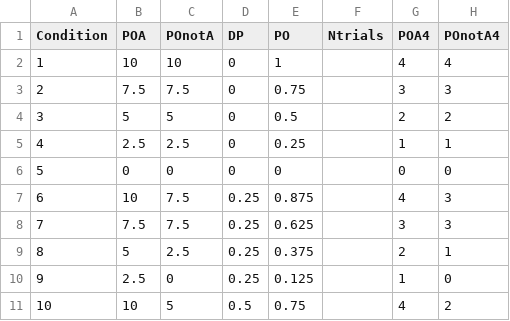
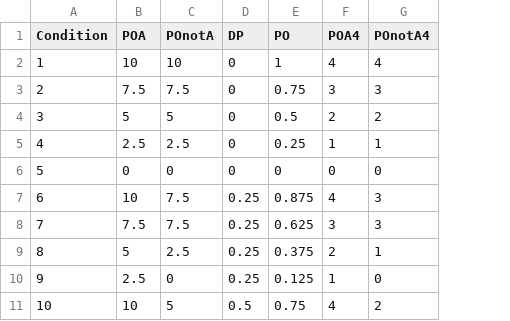
Before and after one commit to martina-p/volleyball-task-v2, a CSV file: ContingencyTableFinal.csv, drawn as a sheet; only a part is shown; the diff names each change by its address in the sheet, - before the commit and + after, or states it on an @@ line.

```diff
--- a/ContingencyTableFinal.csv
+++ b/ContingencyTableFinal.csv
-column F (Ntrials), empty
```
Also changed, not shown: 6 other files.
